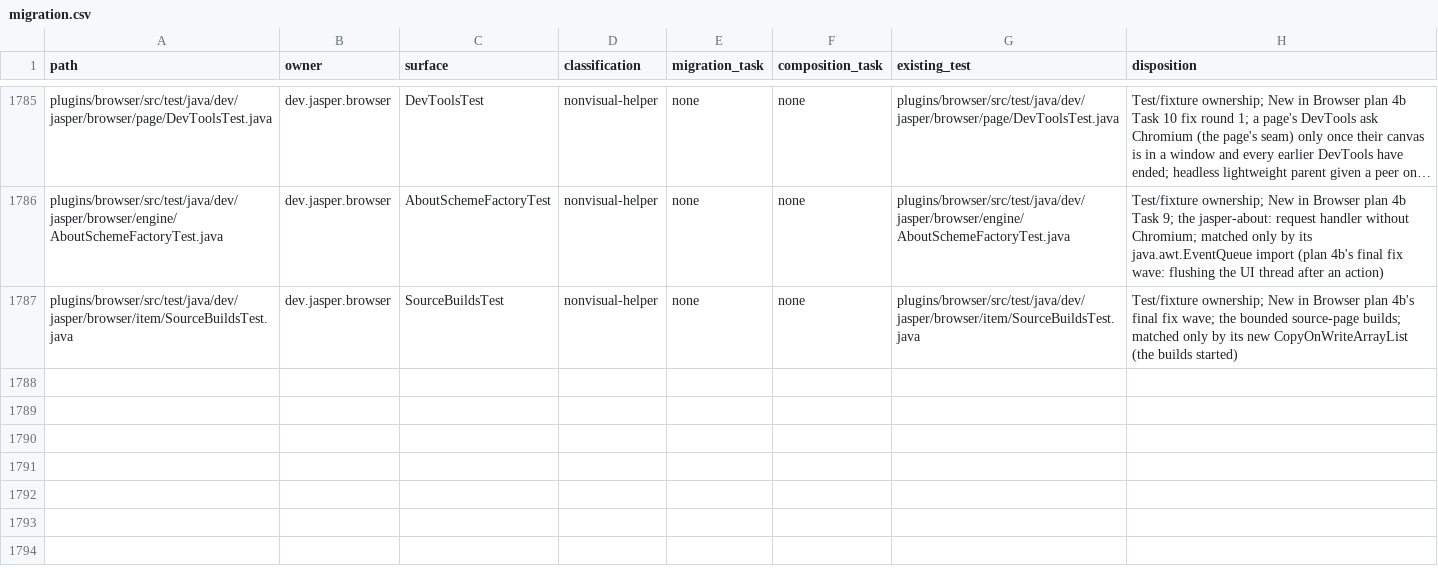
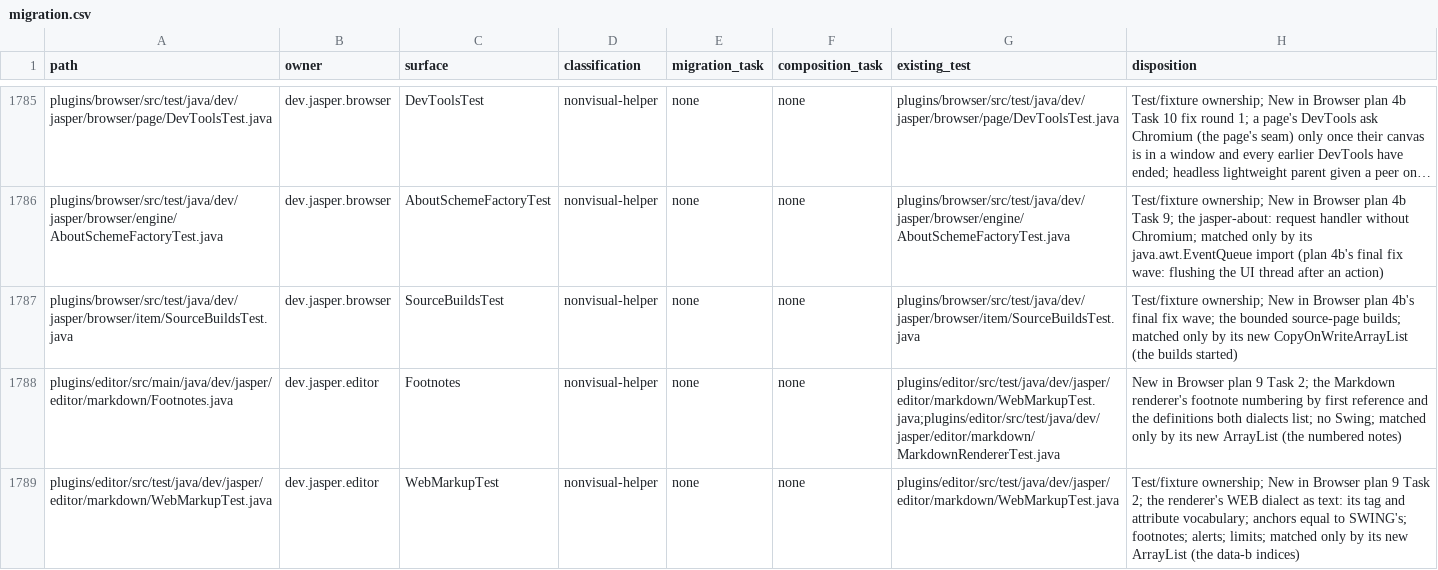
Before and after one commit to an0nn30/Jasper, a CSV file: docs/design/theme-engine/migration.csv, drawn as a sheet; only a part is shown, gaps mark what is left out; long unchanged cells end in ….

```diff
--- a/docs/design/theme-engine/migration.csv
+++ b/docs/design/theme-engine/migration.csv
@@ -1787 +1787,3 @@ plugins/browser/src/test/java/dev/jasper/browser/engine/AboutSchemeFactoryTest.j
 plugins/browser/src/test/java/dev/jasper/browser/item/SourceBuildsTest.java,dev.jasper.browser,SourceBuildsTest,nonvisual-helper,none,none,plugins/browser/src/test/java/dev/jasper/browser/item/SourceBuildsTest.java,Test/fixture ownership; New in Browser plan 4b's final fix wave; the bounded source-page builds; matched only by its new CopyOnWriteArrayList (the builds started)
+plugins/editor/src/main/java/dev/jasper/editor/markdown/Footnotes.java,dev.jasper.editor,Footnotes,nonvisual-helper,none,none,plugins/editor/src/test/java/dev/jasper/editor/markdown/WebMarkupTest.java;plugins/editor/src/test/java/dev/jasper/editor/markdown/MarkdownRendererTest.java,New in Browser plan 9 Task 2; the Markdown renderer's footnote numbering by first reference and the definitions both dialects list; no Swing; matched only by its new ArrayList (the numbered notes)
+plugins/editor/src/test/java/dev/jasper/editor/markdown/WebMarkupTest.java,dev.jasper.editor,WebMarkupTest,nonvisual-helper,none,none,plugins/editor/src/test/java/dev/jasper/editor/markdown/WebMarkupTest.java,Test/fixture ownership; New in Browser plan 9 Task 2; the renderer's WEB dialect as text: its tag and attribute vocabulary; anchors equal to SWING's; footnotes; alerts; limits; matched only by its new ArrayList (the data-b indices)
```
Also changed, not shown: 10 other files.
